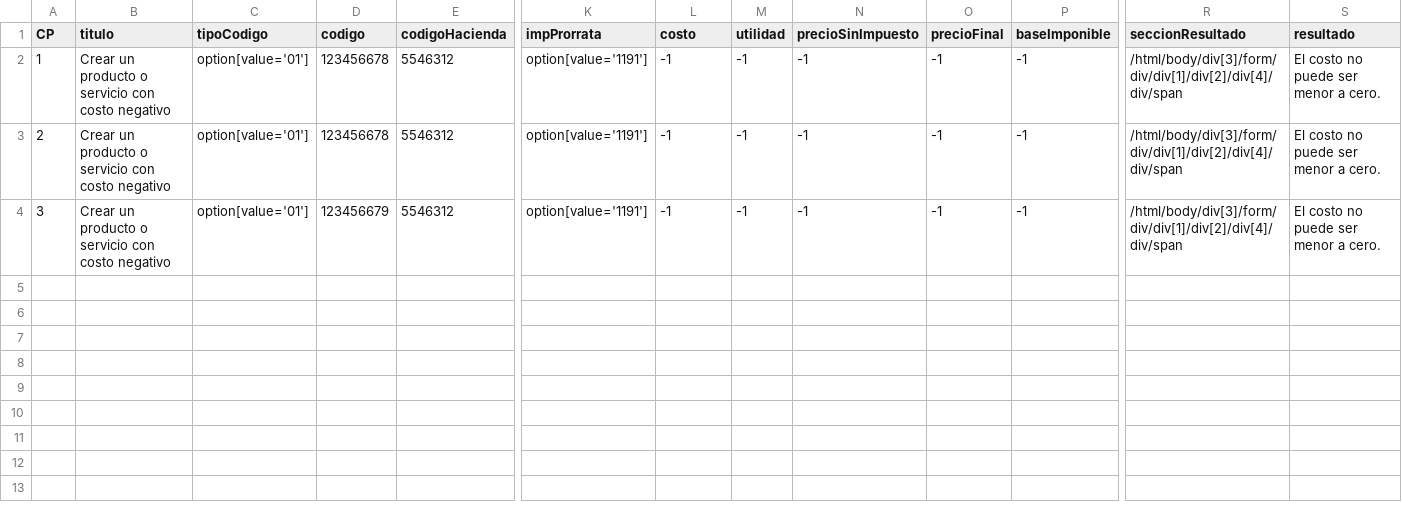
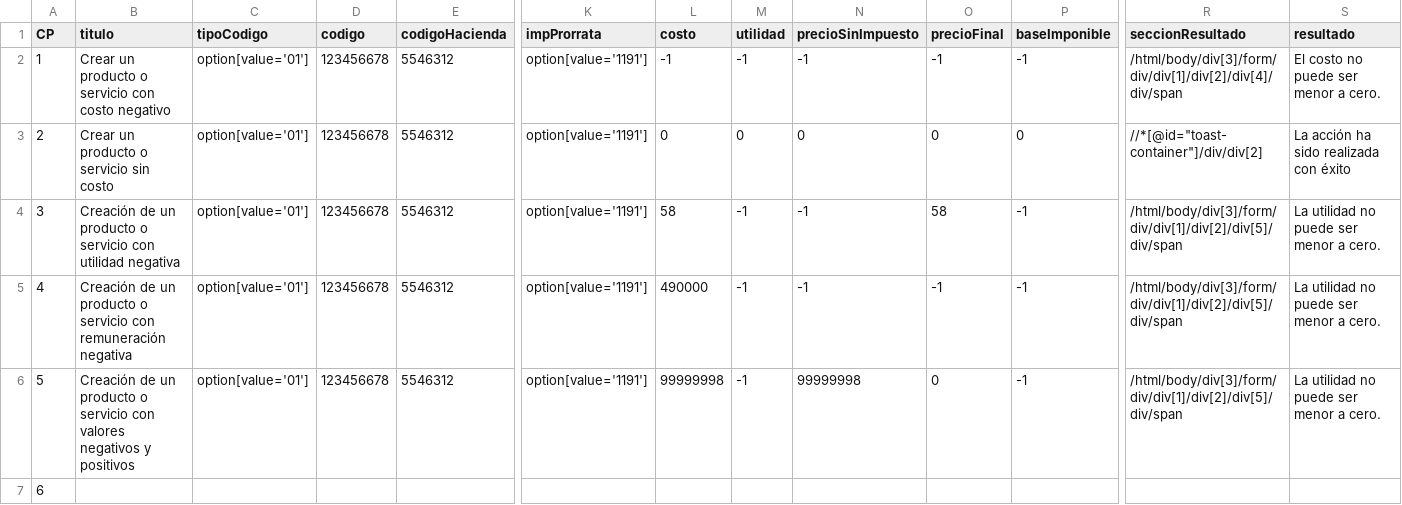
Before and after one commit to EmmanuelDLH/PruebasNCQ, a CSV file: src/data/pruebasFactun.csv, drawn as a sheet; only a part is shown, gaps mark what is left out; rows hold the shown columns only; the diff names each change by its address in the sheet, - before the commit and + after, or states it on an @@ line.

Commit message:
Primeros 5 casos agregados

```diff
--- a/src/data/pruebasFactun.csv
+++ b/src/data/pruebasFactun.csv
-B3 (titulo): Crear un producto o servicio con costo negativo
+B3 (titulo): Crear un producto o servicio sin costo
-L3 (costo): -1
+L3 (costo): 0
-M3 (utilidad): -1
+M3 (utilidad): 0
-N3 (precioSinImpuesto): -1
+N3 (precioSinImpuesto): 0
-O3 (precioFinal): -1
+O3 (precioFinal): 0
-P3 (baseImponible): -1
+P3 (baseImponible): 0
-R3 (seccionResultado): /html/body/div[3]/form/div/div[1]/div[2]/div[4]/div/span
+R3 (seccionResultado): //*[@id="toast-container"]/div/div[2]
-S3 (resultado): El costo no puede ser menor a cero.
+S3 (resultado): La acción ha sido realizada con éxito
-B4 (titulo): Crear un producto o servicio con costo negativo
+B4 (titulo): Creación de un producto o servicio con utilidad negativa
-D4 (codigo): 123456679
+D4 (codigo): 123456678
-L4 (costo): -1
+L4 (costo): 58
-O4 (precioFinal): -1
+O4 (precioFinal): 58
-R4 (seccionResultado): /html/body/div[3]/form/div/div[1]/div[2]/div[4]/div/span
+R4 (seccionResultado): /html/body/div[3]/form/div/div[1]/div[2]/div[5]/div/span
-S4 (resultado): El costo no puede ser menor a cero.
+S4 (resultado): La utilidad no puede ser menor a cero.
+row 5: 4 | Creación de un producto o servicio con remuneración negativa | option[value='01'] | 123456678 | 5546312 | option[value='1191'] | 490000 | -1 | -1 | -1 | -1 | /html/body/div[3]/form/div/div[1]/div[2]/div[5]/div/span | La utilidad no puede ser menor a cero.
+row 6: 5 | Creación de un producto o servicio con valores negativos y positivos | option[value='01'] | 123456678 | 5546312 | option[value='1191'] | 99999998 | -1 | 99999998 | 0 | -1 | /html/body/div[3]/form/div/div[1]/div[2]/div[5]/div/span | La utilidad no puede ser menor a cero.
+row 7: 6
```
